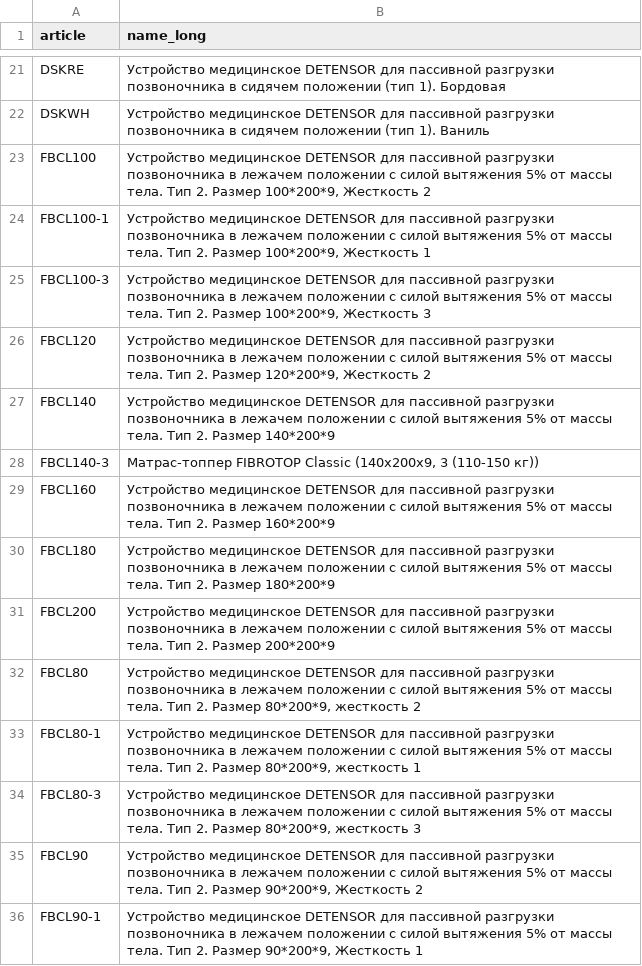
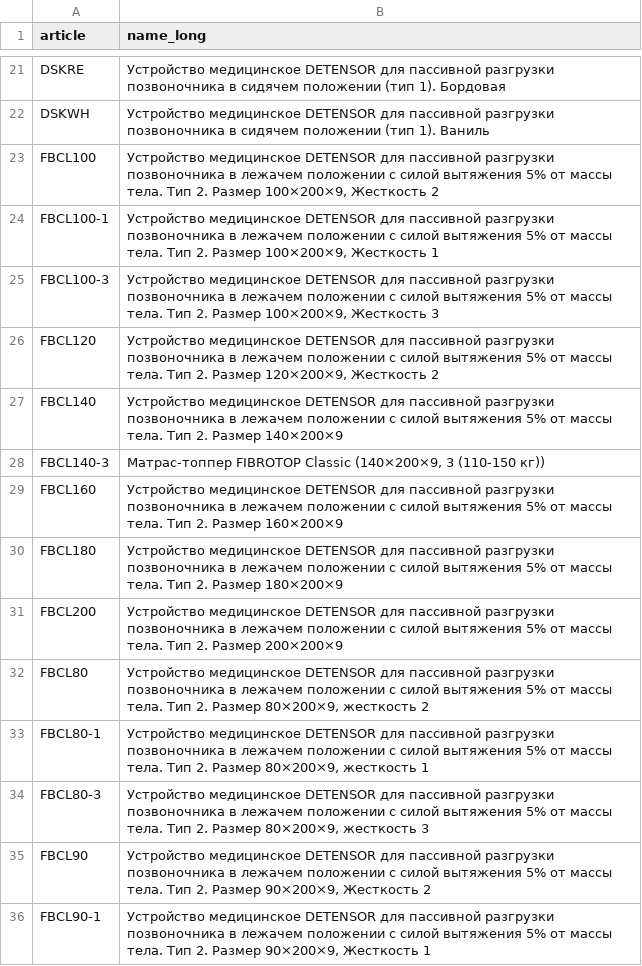
Before and after one commit to maxshlykov24-creator/msp, a CSV file: detensor/data/nomenclature_original.csv, drawn as a sheet; only a part is shown, gaps mark what is left out; the diff covers the shown part only.

```diff
--- a/detensor/data/nomenclature_original.csv
+++ b/detensor/data/nomenclature_original.csv
@@ -22,15 +22,15 @@ DSKRE,Устройство медицинское DETENSOR для пассивн
 DSKWH,Устройство медицинское DETENSOR для пассивной разгрузки позвоночника в сидячем положении (тип 1). Ваниль
-FBCL100,"Устройство медицинское DETENSOR для пассивной разгрузки позвоночника в лежачем положении с силой вытяжения 5% от массы тела. Тип 2. Размер 100*200*9, Жесткость 2"
-FBCL100-1,"Устройство медицинское DETENSOR для пассивной разгрузки позвоночника в лежачем положении с силой вытяжения 5% от массы тела. Тип 2. Размер 100*200*9, Жесткость 1"
-FBCL100-3,"Устройство медицинское DETENSOR для пассивной разгрузки позвоночника в лежачем положении с силой вытяжения 5% от массы тела. Тип 2. Размер 100*200*9, Жесткость 3"
-FBCL120,"Устройство медицинское DETENSOR для пассивной разгрузки позвоночника в лежачем положении с силой вытяжения 5% от массы тела. Тип 2. Размер 120*200*9, Жесткость 2"
-FBCL140,Устройство медицинское DETENSOR для пассивной разгрузки позвоночника в лежачем положении с силой вытяжения 5% от массы тела. Тип 2. Размер 140*200*9
-FBCL140-3,"Матрас-топпер FIBROTOP Classic (140х200х9, 3 (110-150 кг))"
-FBCL160,Устройство медицинское DETENSOR для пассивной разгрузки позвоночника в лежачем положении с силой вытяжения 5% от массы тела. Тип 2. Размер 160*200*9
-FBCL180,Устройство медицинское DETENSOR для пассивной разгрузки позвоночника в лежачем положении с силой вытяжения 5% от массы тела. Тип 2. Размер 180*200*9
-FBCL200,Устройство медицинское DETENSOR для пассивной разгрузки позвоночника в лежачем положении с силой вытяжения 5% от массы тела. Тип 2. Размер 200*200*9
-FBCL80,"Устройство медицинское DETENSOR для пассивной разгрузки позвоночника в лежачем положении с силой вытяжения 5% от массы тела. Тип 2. Размер 80*200*9, жесткость 2"
-FBCL80-1,"Устройство медицинское DETENSOR для пассивной разгрузки позвоночника в лежачем положении с силой вытяжения 5% от массы тела. Тип 2. Размер 80*200*9, жесткость 1"
-FBCL80-3,"Устройство медицинское DETENSOR для пассивной разгрузки позвоночника в лежачем положении с силой вытяжения 5% от массы тела. Тип 2. Размер 80*200*9, жесткость 3"
-FBCL90,"Устройство медицинское DETENSOR для пассивной разгрузки позвоночника в лежачем положении с силой вытяжения 5% от массы тела. Тип 2. Размер 90*200*9, Жесткость 2"
-FBCL90-1,"Устройство медицинское DETENSOR для пассивной разгрузки позвоночника в лежачем положении с силой вытяжения 5% от массы тела. Тип 2. Размер 90*200*9, Жесткость 1"
+FBCL100,"Устройство медицинское DETENSOR для пассивной разгрузки позвоночника в лежачем положении с силой вытяжения 5% от массы тела. Тип 2. Размер 100×200×9, Жесткость 2"
+FBCL100-1,"Устройство медицинское DETENSOR для пассивной разгрузки позвоночника в лежачем положении с силой вытяжения 5% от массы тела. Тип 2. Размер 100×200×9, Жесткость 1"
+FBCL100-3,"Устройство медицинское DETENSOR для пассивной разгрузки позвоночника в лежачем положении с силой вытяжения 5% от массы тела. Тип 2. Размер 100×200×9, Жесткость 3"
+FBCL120,"Устройство медицинское DETENSOR для пассивной разгрузки позвоночника в лежачем положении с силой вытяжения 5% от массы тела. Тип 2. Размер 120×200×9, Жесткость 2"
+FBCL140,Устройство медицинское DETENSOR для пассивной разгрузки позвоночника в лежачем положении с силой вытяжения 5% от массы тела. Тип 2. Размер 140×200×9
+FBCL140-3,"Матрас-топпер FIBROTOP Classic (140×200×9, 3 (110-150 кг))"
+FBCL160,Устройство медицинское DETENSOR для пассивной разгрузки позвоночника в лежачем положении с силой вытяжения 5% от массы тела. Тип 2. Размер 160×200×9
+FBCL180,Устройство медицинское DETENSOR для пассивной разгрузки позвоночника в лежачем положении с силой вытяжения 5% от массы тела. Тип 2. Размер 180×200×9
+FBCL200,Устройство медицинское DETENSOR для пассивной разгрузки позвоночника в лежачем положении с силой вытяжения 5% от массы тела. Тип 2. Размер 200×200×9
+FBCL80,"Устройство медицинское DETENSOR для пассивной разгрузки позвоночника в лежачем положении с силой вытяжения 5% от массы тела. Тип 2. Размер 80×200×9, жесткость 2"
+FBCL80-1,"Устройство медицинское DETENSOR для пассивной разгрузки позвоночника в лежачем положении с силой вытяжения 5% от массы тела. Тип 2. Размер 80×200×9, жесткость 1"
+FBCL80-3,"Устройство медицинское DETENSOR для пассивной разгрузки позвоночника в лежачем положении с силой вытяжения 5% от массы тела. Тип 2. Размер 80×200×9, жесткость 3"
+FBCL90,"Устройство медицинское DETENSOR для пассивной разгрузки позвоночника в лежачем положении с силой вытяжения 5% от массы тела. Тип 2. Размер 90×200×9, Жесткость 2"
+FBCL90-1,"Устройство медицинское DETENSOR для пассивной разгрузки позвоночника в лежачем положении с силой вытяжения 5% от массы тела. Тип 2. Размер 90×200×9, Жесткость 1"
```
Also changed, not shown: 30 edited cells elsewhere in this file, 2 other files.
